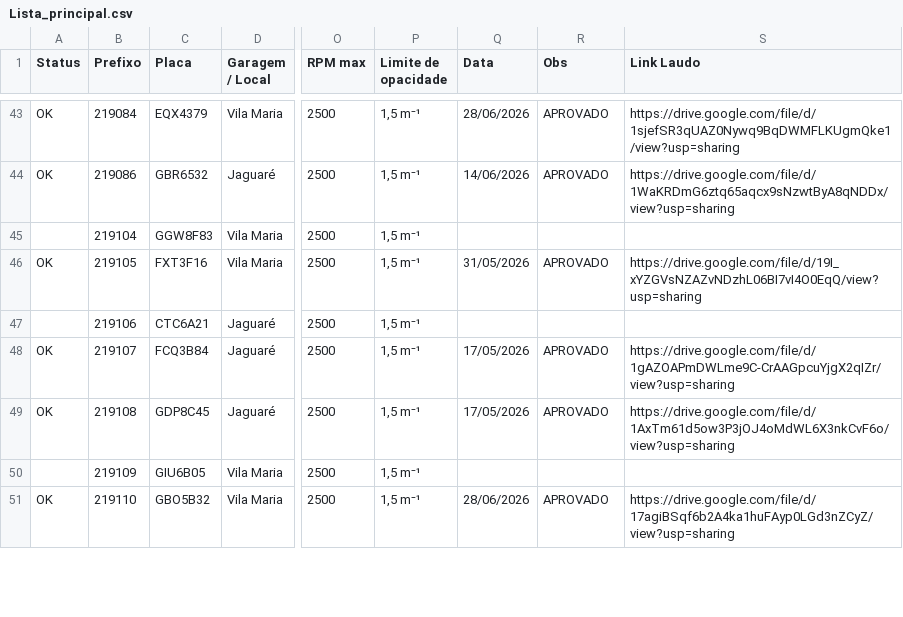
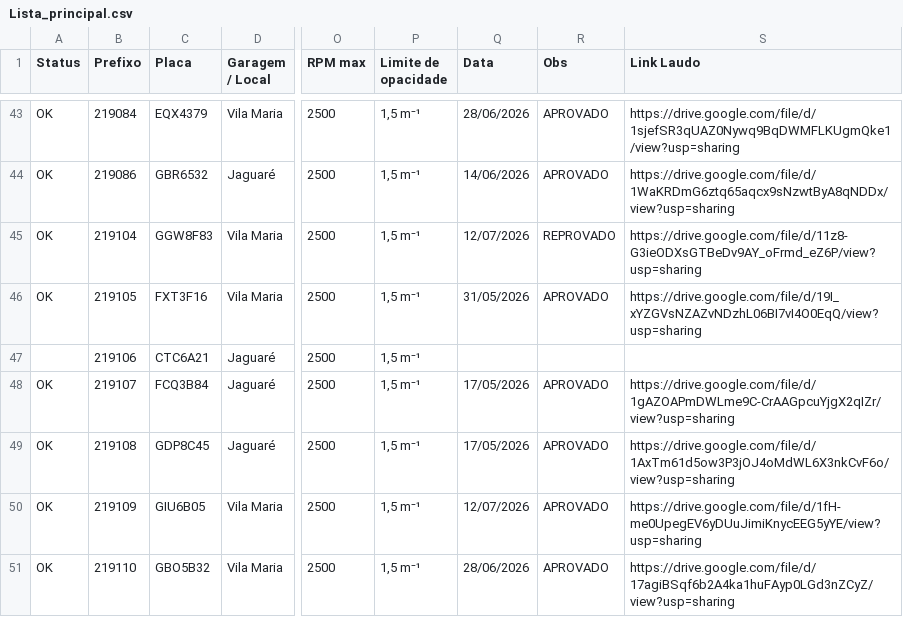
Before and after one commit to ZaparolliS94/dashboard-compensar, a CSV file: Lista_principal.csv, drawn as a sheet; only a part is shown, gaps mark what is left out; the diff covers the shown part only; the diff names each change by its address in the sheet, - before the commit and + after, or states it on an @@ line.

Commit message:
Lista_principal.csv

```diff
--- a/Lista_principal.csv
+++ b/Lista_principal.csv
-A45 (Status): (empty)
+A45 (Status): OK
-Q45 (Data): (empty)
+Q45 (Data): 12/07/2026
-R45 (Obs): (empty)
+R45 (Obs): REPROVADO
-S45 (Link Laudo): (empty)
+S45 (Link Laudo): https://drive.google.com/file/d/11z8-G3ieODXsGTBeDv9AY_oFrmd_eZ6P/view?usp=sharing
-A50 (Status): (empty)
+A50 (Status): OK
-Q50 (Data): (empty)
+Q50 (Data): 12/07/2026
-R50 (Obs): (empty)
+R50 (Obs): APROVADO
-S50 (Link Laudo): (empty)
+S50 (Link Laudo): https://drive.google.com/file/d/1fH-me0UpegEV6yDUuJimiKnycEEG5yYE/view?usp=sharing
```
Also changed, not shown: 88 edited cells elsewhere in this file.
